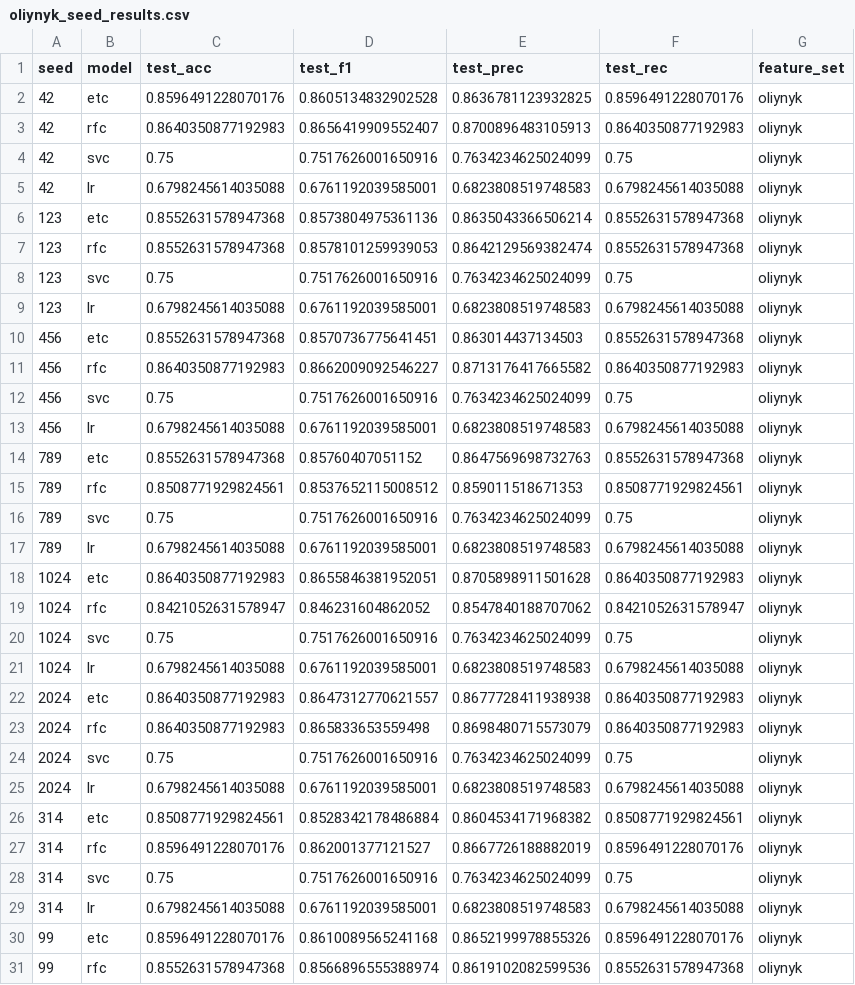
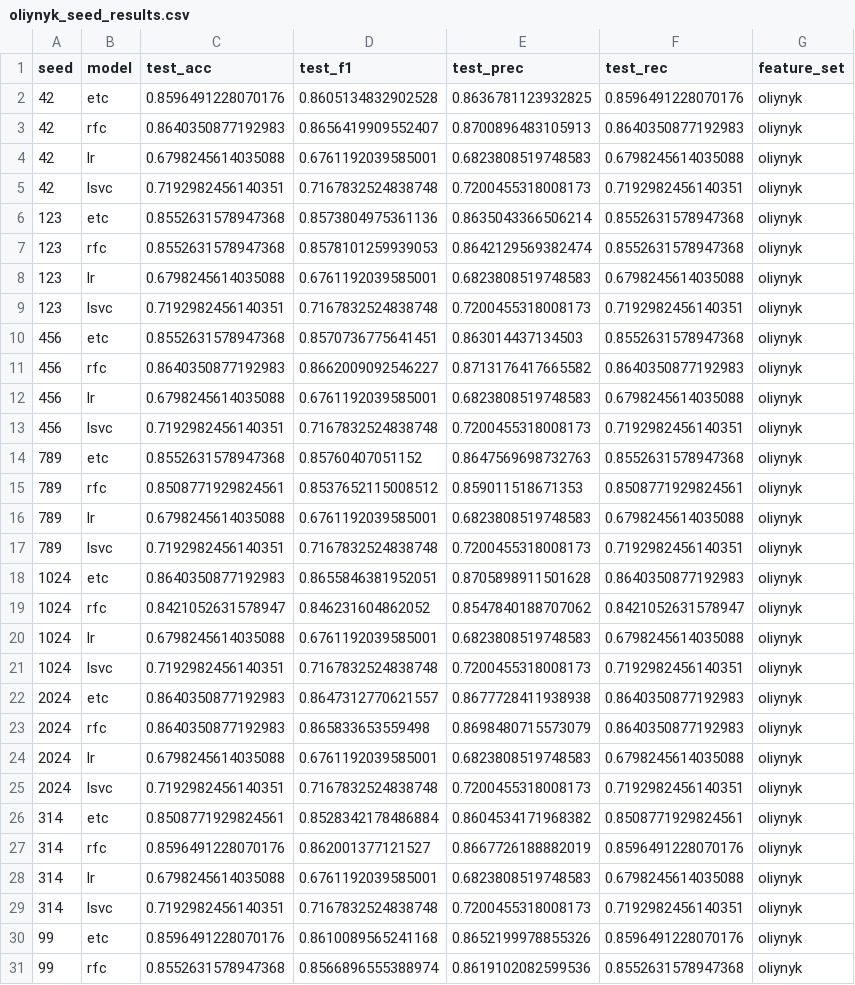
Before and after one commit to RedHorizonss/apprOXimate, a CSV file: notebooks/results/oliynyk_seed_results.csv, drawn as a sheet; only a part is shown; the diff covers the shown part only.

Commit message:
final run through oliynyk

```diff
--- a/notebooks/results/oliynyk_seed_results.csv
+++ b/notebooks/results/oliynyk_seed_results.csv
@@ -3,28 +3,28 @@ seed,model,test_acc,test_f1,test_prec,test_rec,feature_set
 42,rfc,0.8640350877192983,0.8656419909552407,0.8700896483105913,0.8640350877192983,oliynyk
-42,svc,0.75,0.7517626001650916,0.7634234625024099,0.75,oliynyk
 42,lr,0.6798245614035088,0.6761192039585001,0.6823808519748583,0.6798245614035088,oliynyk
+42,lsvc,0.7192982456140351,0.7167832524838748,0.7200455318008173,0.7192982456140351,oliynyk
 123,etc,0.8552631578947368,0.8573804975361136,0.8635043366506214,0.8552631578947368,oliynyk
 123,rfc,0.8552631578947368,0.8578101259939053,0.8642129569382474,0.8552631578947368,oliynyk
-123,svc,0.75,0.7517626001650916,0.7634234625024099,0.75,oliynyk
 123,lr,0.6798245614035088,0.6761192039585001,0.6823808519748583,0.6798245614035088,oliynyk
+123,lsvc,0.7192982456140351,0.7167832524838748,0.7200455318008173,0.7192982456140351,oliynyk
 456,etc,0.8552631578947368,0.8570736775641451,0.863014437134503,0.8552631578947368,oliynyk
 456,rfc,0.8640350877192983,0.8662009092546227,0.8713176417665582,0.8640350877192983,oliynyk
-456,svc,0.75,0.7517626001650916,0.7634234625024099,0.75,oliynyk
 456,lr,0.6798245614035088,0.6761192039585001,0.6823808519748583,0.6798245614035088,oliynyk
+456,lsvc,0.7192982456140351,0.7167832524838748,0.7200455318008173,0.7192982456140351,oliynyk
 789,etc,0.8552631578947368,0.85760407051152,0.8647569698732763,0.8552631578947368,oliynyk
 789,rfc,0.8508771929824561,0.8537652115008512,0.859011518671353,0.8508771929824561,oliynyk
-789,svc,0.75,0.7517626001650916,0.7634234625024099,0.75,oliynyk
 789,lr,0.6798245614035088,0.6761192039585001,0.6823808519748583,0.6798245614035088,oliynyk
+789,lsvc,0.7192982456140351,0.7167832524838748,0.7200455318008173,0.7192982456140351,oliynyk
 1024,etc,0.8640350877192983,0.8655846381952051,0.8705898911501628,0.8640350877192983,oliynyk
 1024,rfc,0.8421052631578947,0.846231604862052,0.8547840188707062,0.8421052631578947,oliynyk
-1024,svc,0.75,0.7517626001650916,0.7634234625024099,0.75,oliynyk
 1024,lr,0.6798245614035088,0.6761192039585001,0.6823808519748583,0.6798245614035088,oliynyk
+1024,lsvc,0.7192982456140351,0.7167832524838748,0.7200455318008173,0.7192982456140351,oliynyk
 2024,etc,0.8640350877192983,0.8647312770621557,0.8677728411938938,0.8640350877192983,oliynyk
 2024,rfc,0.8640350877192983,0.865833653559498,0.8698480715573079,0.8640350877192983,oliynyk
-2024,svc,0.75,0.7517626001650916,0.7634234625024099,0.75,oliynyk
 2024,lr,0.6798245614035088,0.6761192039585001,0.6823808519748583,0.6798245614035088,oliynyk
+2024,lsvc,0.7192982456140351,0.7167832524838748,0.7200455318008173,0.7192982456140351,oliynyk
 314,etc,0.8508771929824561,0.8528342178486884,0.8604534171968382,0.8508771929824561,oliynyk
 314,rfc,0.8596491228070176,0.862001377121527,0.8667726188882019,0.8596491228070176,oliynyk
-314,svc,0.75,0.7517626001650916,0.7634234625024099,0.75,oliynyk
 314,lr,0.6798245614035088,0.6761192039585001,0.6823808519748583,0.6798245614035088,oliynyk
+314,lsvc,0.7192982456140351,0.7167832524838748,0.7200455318008173,0.7192982456140351,oliynyk
 99,etc,0.8596491228070176,0.8610089565241168,0.8652199978855326,0.8596491228070176,oliynyk
```
Also changed, not shown: 3 added rows and 3 removed rows elsewhere in this file, 1 other file.
